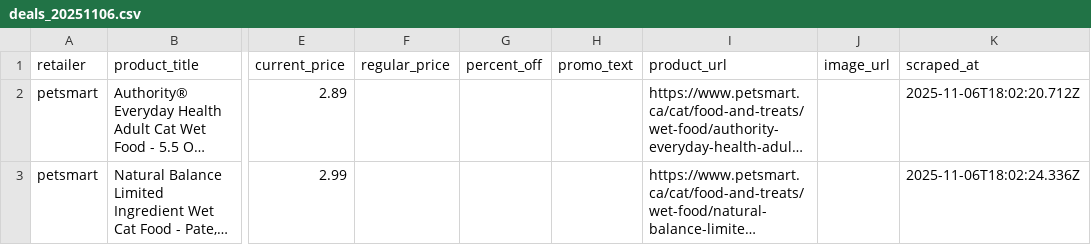
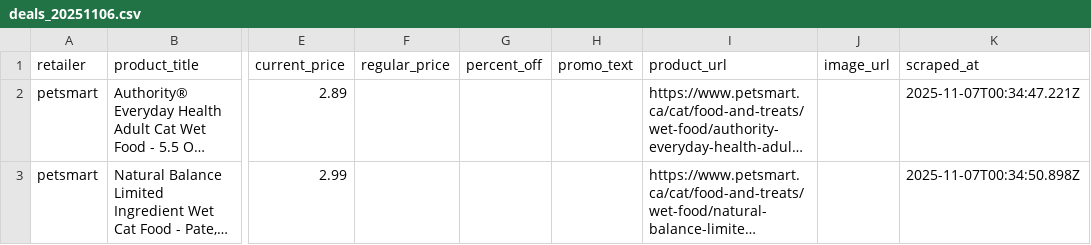
Before and after one commit to liyone/PriceWatch, a CSV file: data/deals_20251106.csv, drawn as a sheet; only a part is shown, gaps mark what is left out; long unchanged cells end in …; the diff names each change by its address in the sheet, - before the commit and + after, or states it on an @@ line.

```diff
--- a/data/deals_20251106.csv
+++ b/data/deals_20251106.csv
-K2 (scraped_at): 2025-11-06T18:02:20.712Z
+K2 (scraped_at): 2025-11-07T00:34:47.221Z
-K3 (scraped_at): 2025-11-06T18:02:24.336Z
+K3 (scraped_at): 2025-11-07T00:34:50.898Z
```
